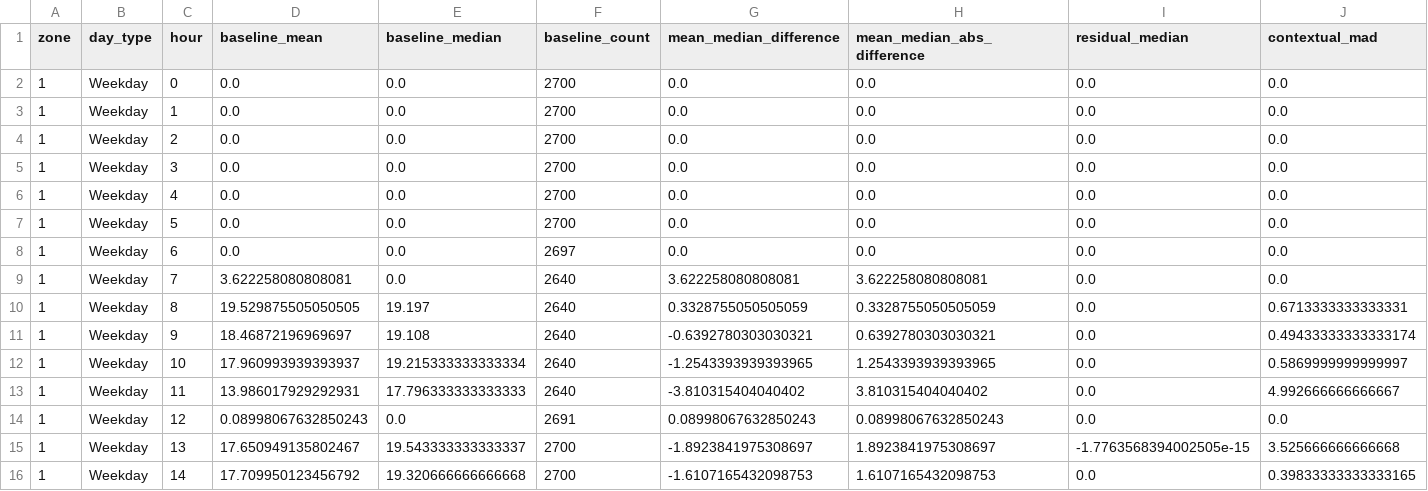
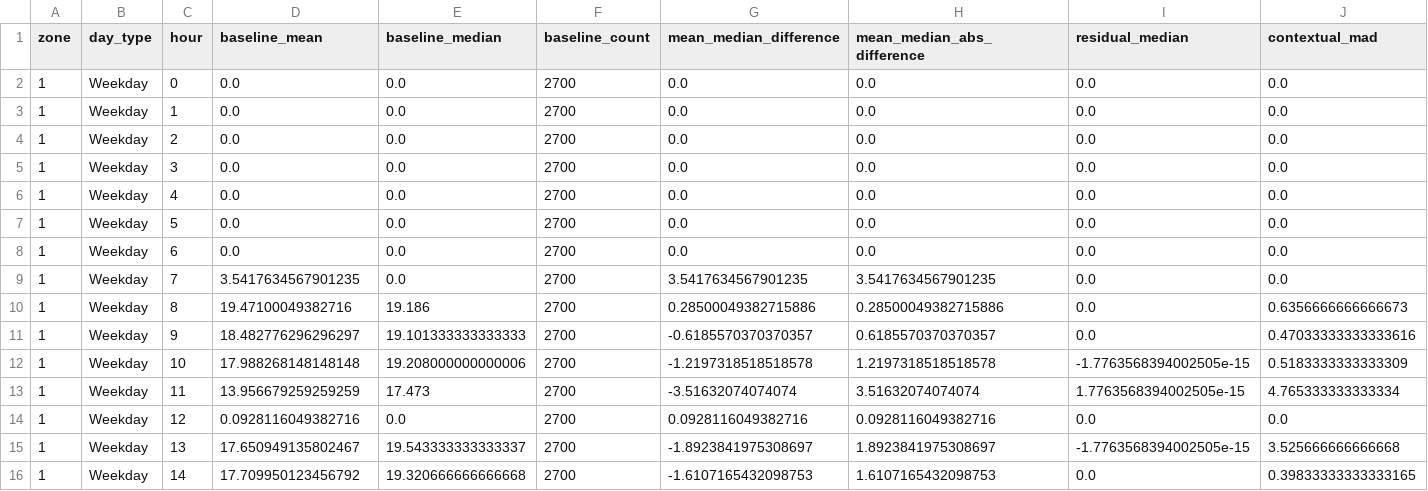
Before and after one commit to Lee-yongli/Artificial-Intelligence-for-Smart-Building-Log-Analysis, a CSV file: Artificial Intelligence for Smart-Building Log Analysis/outputs/floor6_zone1245_2018_jul01_sep01_baseline_mad/context_baselines.csv, drawn as a sheet; only a part is shown; the diff covers the shown part only; the diff names each change by its address in the sheet, - before the commit and + after, or states it on an @@ line.

```diff
--- a/Artificial Intelligence for Smart-Building Log Analysis/outputs/floor6_zone1245_2018_jul01_sep01_baseline_mad/context_baselines.csv
+++ b/Artificial Intelligence for Smart-Building Log Analysis/outputs/floor6_zone1245_2018_jul01_sep01_baseline_mad/context_baselines.csv
-F8 (baseline_count): 2697
+F8 (baseline_count): 2700
-D9 (baseline_mean): 3.622258080808081
+D9 (baseline_mean): 3.5417634567901235
-F9:F13 (baseline_count): 2640
+F9:F13 (baseline_count): 2700
-G9 (mean_median_difference): 3.622258080808081
+G9 (mean_median_difference): 3.5417634567901235
-H9 (mean_median_abs_difference): 3.622258080808081
+H9 (mean_median_abs_difference): 3.5417634567901235
-D10 (baseline_mean): 19.529875505050505
+D10 (baseline_mean): 19.47100049382716
-E10 (baseline_median): 19.197
+E10 (baseline_median): 19.186
-G10 (mean_median_difference): 0.3328755050505059
+G10 (mean_median_difference): 0.28500049382715886
-H10 (mean_median_abs_difference): 0.3328755050505059
+H10 (mean_median_abs_difference): 0.28500049382715886
-J10 (contextual_mad): 0.6713333333333331
+J10 (contextual_mad): 0.6356666666666673
-D11 (baseline_mean): 18.46872196969697
+D11 (baseline_mean): 18.482776296296297
-E11 (baseline_median): 19.108
+E11 (baseline_median): 19.101333333333333
-G11 (mean_median_difference): -0.6392780303030321
+G11 (mean_median_difference): -0.6185570370370357
-H11 (mean_median_abs_difference): 0.6392780303030321
+H11 (mean_median_abs_difference): 0.6185570370370357
-J11 (contextual_mad): 0.49433333333333174
+J11 (contextual_mad): 0.47033333333333616
-D12 (baseline_mean): 17.960993939393937
+D12 (baseline_mean): 17.988268148148148
-E12 (baseline_median): 19.215333333333334
+E12 (baseline_median): 19.208000000000006
-G12 (mean_median_difference): -1.2543393939393965
+G12 (mean_median_difference): -1.2197318518518578
-H12 (mean_median_abs_difference): 1.2543393939393965
+H12 (mean_median_abs_difference): 1.2197318518518578
-I12 (residual_median): 0.0
+I12 (residual_median): -1.7763568394002505e-15
-J12 (contextual_mad): 0.5869999999999997
+J12 (contextual_mad): 0.5183333333333309
-D13 (baseline_mean): 13.986017929292931
+D13 (baseline_mean): 13.956679259259259
-E13 (baseline_median): 17.796333333333333
+E13 (baseline_median): 17.473
-G13 (mean_median_difference): -3.810315404040402
+G13 (mean_median_difference): -3.51632074074074
-H13 (mean_median_abs_difference): 3.810315404040402
+H13 (mean_median_abs_difference): 3.51632074074074
-I13 (residual_median): 0.0
+I13 (residual_median): 1.7763568394002505e-15
-J13 (contextual_mad): 4.992666666666667
+J13 (contextual_mad): 4.765333333333334
-D14 (baseline_mean): 0.08998067632850243
+D14 (baseline_mean): 0.0928116049382716
-F14 (baseline_count): 2691
+F14 (baseline_count): 2700
-G14 (mean_median_difference): 0.08998067632850243
+G14 (mean_median_difference): 0.0928116049382716
-H14 (mean_median_abs_difference): 0.08998067632850243
+H14 (mean_median_abs_difference): 0.0928116049382716
```
Also changed, not shown: 103 edited cells elsewhere in this file, Artificial Intelligence for Smart-Building Log Analysis/outputs/floor6_zone1245_2018_jul01_sep01_baseline_mad/anomaly_run_summary.csv, Artificial Intelligence for Smart-Building Log Analysis/outputs/floor6_zone1245_2018_jul01_sep01_baseline_mad/manual_spot_checks.csv, 44 other files.
